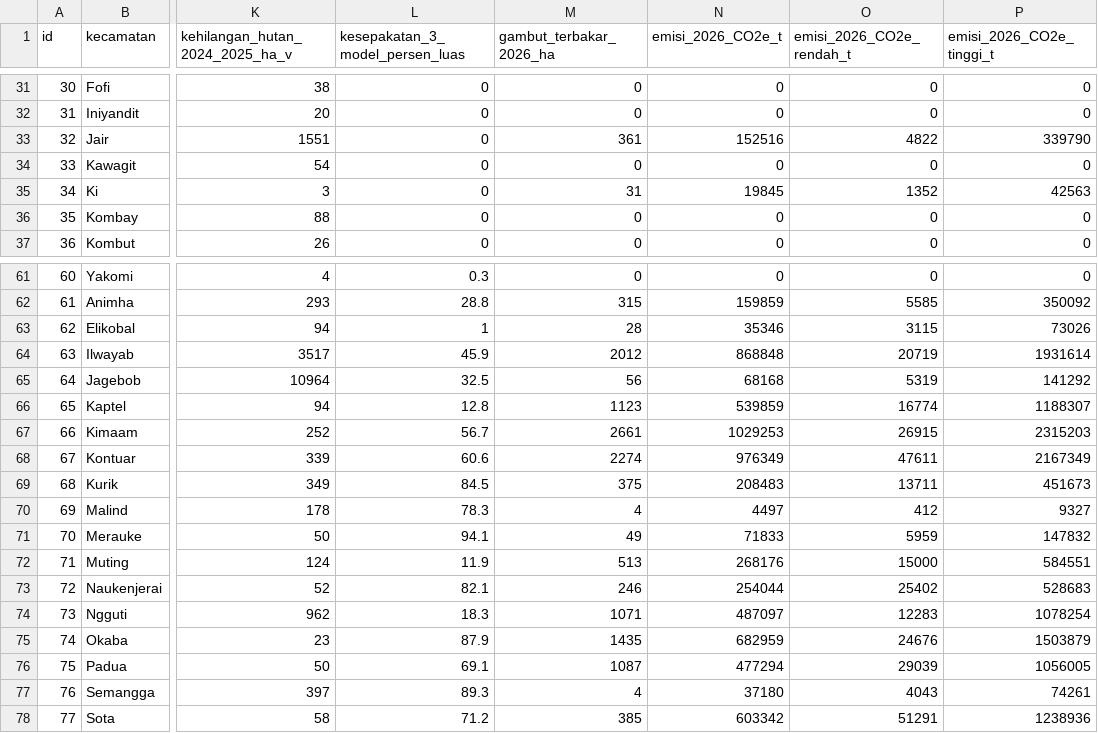
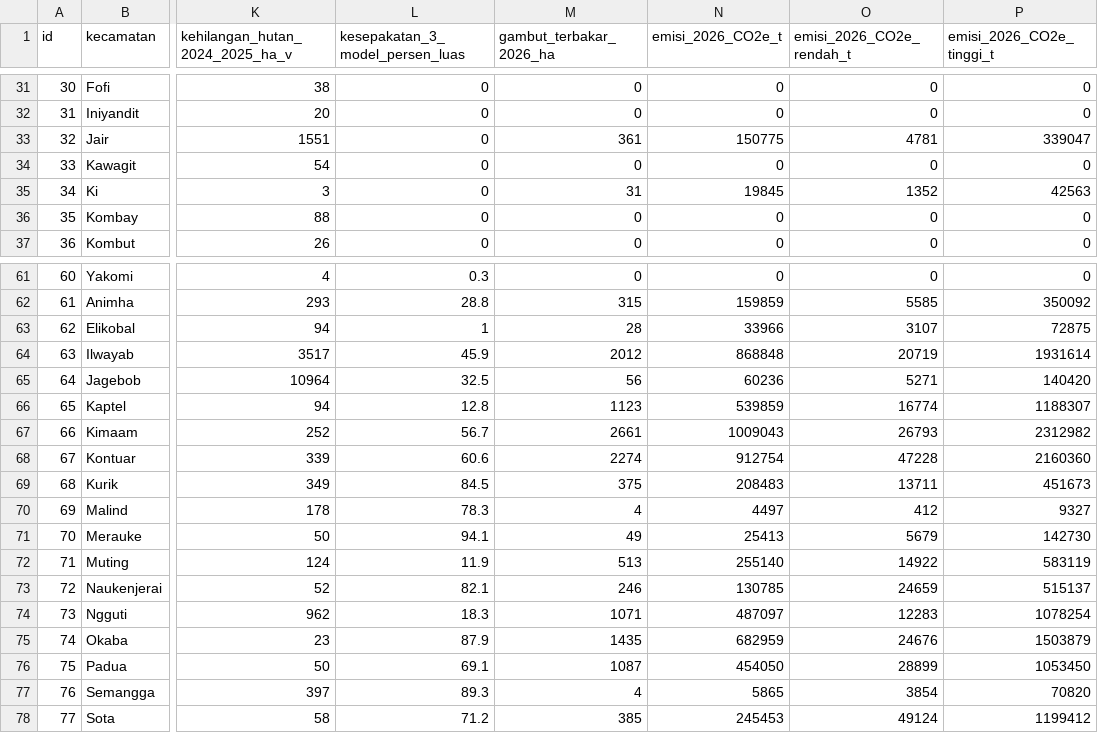
Before and after one commit to hakam120/webgis-titik-api-papua-selatan, a CSV file: unduh/tabel_kinerja_dampak_lanjutan_per_kecamatan.csv, drawn as a sheet; only a part is shown, gaps mark what is left out; the diff covers the shown part only; the diff names each change by its address in the sheet, - before the commit and + after, or states it on an @@ line.

```diff
--- a/unduh/tabel_kinerja_dampak_lanjutan_per_kecamatan.csv
+++ b/unduh/tabel_kinerja_dampak_lanjutan_per_kecamatan.csv
-N33 (emisi_2026_CO2e_t): 152516
+N33 (emisi_2026_CO2e_t): 150775
-O33 (emisi_2026_CO2e_rendah_t): 4822
+O33 (emisi_2026_CO2e_rendah_t): 4781
-P33 (emisi_2026_CO2e_tinggi_t): 339790
+P33 (emisi_2026_CO2e_tinggi_t): 339047
-N63 (emisi_2026_CO2e_t): 35346
+N63 (emisi_2026_CO2e_t): 33966
-O63 (emisi_2026_CO2e_rendah_t): 3115
+O63 (emisi_2026_CO2e_rendah_t): 3107
-P63 (emisi_2026_CO2e_tinggi_t): 73026
+P63 (emisi_2026_CO2e_tinggi_t): 72875
-N65 (emisi_2026_CO2e_t): 68168
+N65 (emisi_2026_CO2e_t): 60236
-O65 (emisi_2026_CO2e_rendah_t): 5319
+O65 (emisi_2026_CO2e_rendah_t): 5271
-P65 (emisi_2026_CO2e_tinggi_t): 141292
+P65 (emisi_2026_CO2e_tinggi_t): 140420
-N67 (emisi_2026_CO2e_t): 1029253
+N67 (emisi_2026_CO2e_t): 1009043
-O67 (emisi_2026_CO2e_rendah_t): 26915
+O67 (emisi_2026_CO2e_rendah_t): 26793
-P67 (emisi_2026_CO2e_tinggi_t): 2315203
+P67 (emisi_2026_CO2e_tinggi_t): 2312982
-N68 (emisi_2026_CO2e_t): 976349
+N68 (emisi_2026_CO2e_t): 912754
-O68 (emisi_2026_CO2e_rendah_t): 47611
+O68 (emisi_2026_CO2e_rendah_t): 47228
-P68 (emisi_2026_CO2e_tinggi_t): 2167349
+P68 (emisi_2026_CO2e_tinggi_t): 2160360
-N71 (emisi_2026_CO2e_t): 71833
+N71 (emisi_2026_CO2e_t): 25413
-O71 (emisi_2026_CO2e_rendah_t): 5959
+O71 (emisi_2026_CO2e_rendah_t): 5679
-P71 (emisi_2026_CO2e_tinggi_t): 147832
+P71 (emisi_2026_CO2e_tinggi_t): 142730
-N72 (emisi_2026_CO2e_t): 268176
+N72 (emisi_2026_CO2e_t): 255140
-O72 (emisi_2026_CO2e_rendah_t): 15000
+O72 (emisi_2026_CO2e_rendah_t): 14922
-P72 (emisi_2026_CO2e_tinggi_t): 584551
+P72 (emisi_2026_CO2e_tinggi_t): 583119
-N73 (emisi_2026_CO2e_t): 254044
+N73 (emisi_2026_CO2e_t): 130785
-O73 (emisi_2026_CO2e_rendah_t): 25402
+O73 (emisi_2026_CO2e_rendah_t): 24659
-P73 (emisi_2026_CO2e_tinggi_t): 528683
+P73 (emisi_2026_CO2e_tinggi_t): 515137
-N76 (emisi_2026_CO2e_t): 477294
+N76 (emisi_2026_CO2e_t): 454050
-O76 (emisi_2026_CO2e_rendah_t): 29039
+O76 (emisi_2026_CO2e_rendah_t): 28899
-P76 (emisi_2026_CO2e_tinggi_t): 1056005
+P76 (emisi_2026_CO2e_tinggi_t): 1053450
-N77 (emisi_2026_CO2e_t): 37180
+N77 (emisi_2026_CO2e_t): 5865
-O77 (emisi_2026_CO2e_rendah_t): 4043
+O77 (emisi_2026_CO2e_rendah_t): 3854
-P77 (emisi_2026_CO2e_tinggi_t): 74261
+P77 (emisi_2026_CO2e_tinggi_t): 70820
-N78 (emisi_2026_CO2e_t): 603342
+N78 (emisi_2026_CO2e_t): 245453
-O78 (emisi_2026_CO2e_rendah_t): 51291
+O78 (emisi_2026_CO2e_rendah_t): 49124
-P78 (emisi_2026_CO2e_tinggi_t): 1238936
+P78 (emisi_2026_CO2e_tinggi_t): 1199412
```
Also changed, not shown: 42 edited cells elsewhere in this file, unduh/tabel_emisi_2026.csv, 6 other files.
